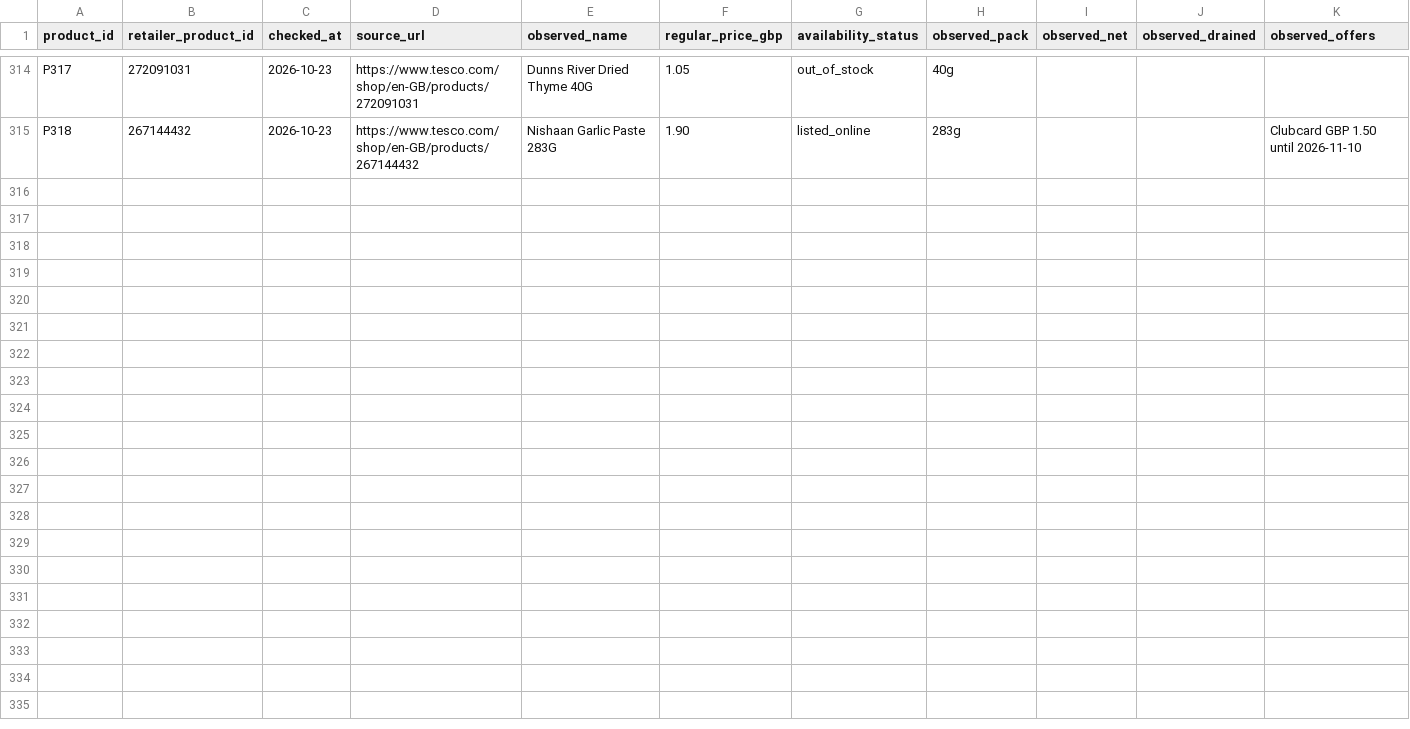
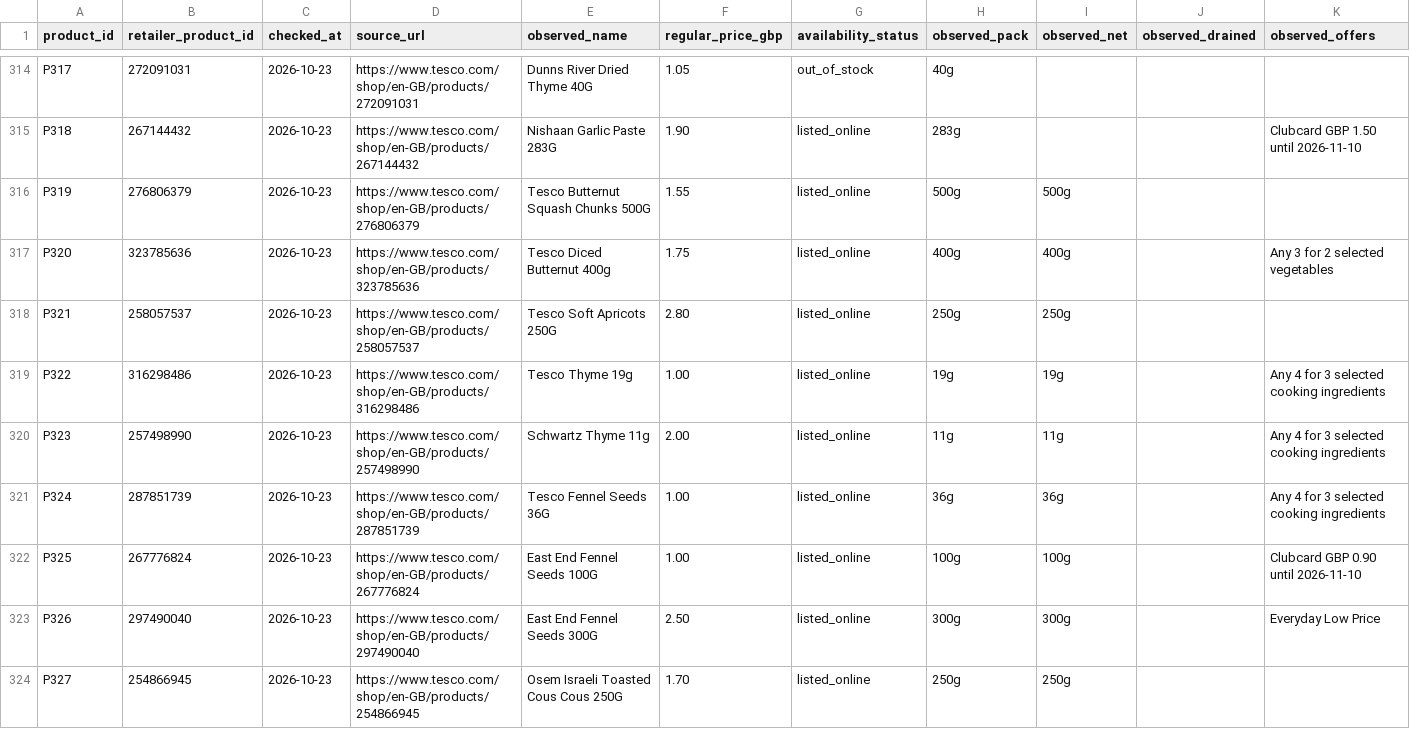
Before and after one commit to hassambashir/grocery-optimiser, a CSV file: data/product_evidence.csv, drawn as a sheet; only a part is shown, gaps mark what is left out; the diff covers the shown part only.

```diff
--- a/data/product_evidence.csv
+++ b/data/product_evidence.csv
@@ -315 +315,10 @@ P317,272091031,2026-10-23,https://www.tesco.com/shop/en-GB/products/272091031,Du
 P318,267144432,2026-10-23,https://www.tesco.com/shop/en-GB/products/267144432,Nishaan Garlic Paste 283G,1.90,listed_online,283g,,,Clubcard GBP 1.50 until 2026-11-10
+P319,276806379,2026-10-23,https://www.tesco.com/shop/en-GB/products/276806379,Tesco Butternut Squash Chunks 500G,1.55,listed_online,500g,500g,,
+P320,323785636,2026-10-23,https://www.tesco.com/shop/en-GB/products/323785636,Tesco Diced Butternut 400g,1.75,listed_online,400g,400g,,Any 3 for 2 selected vegetables
+P321,258057537,2026-10-23,https://www.tesco.com/shop/en-GB/products/258057537,Tesco Soft Apricots 250G,2.80,listed_online,250g,250g,,
+P322,316298486,2026-10-23,https://www.tesco.com/shop/en-GB/products/316298486,Tesco Thyme 19g,1.00,listed_online,19g,19g,,Any 4 for 3 selected cooking ingredients
+P323,257498990,2026-10-23,https://www.tesco.com/shop/en-GB/products/257498990,Schwartz Thyme 11g,2.00,listed_online,11g,11g,,Any 4 for 3 selected cooking ingredients
+P324,287851739,2026-10-23,https://www.tesco.com/shop/en-GB/products/287851739,Tesco Fennel Seeds 36G,1.00,listed_online,36g,36g,,Any 4 for 3 selected cooking ingredients
+P325,267776824,2026-10-23,https://www.tesco.com/shop/en-GB/products/267776824,East End Fennel Seeds 100G,1.00,listed_online,100g,100g,,Clubcard GBP 0.90 until 2026-11-10
+P326,297490040,2026-10-23,https://www.tesco.com/shop/en-GB/products/297490040,East End Fennel Seeds 300G,2.50,listed_online,300g,300g,,Everyday Low Price
+P327,254866945,2026-10-23,https://www.tesco.com/shop/en-GB/products/254866945,Osem Israeli Toasted Cous Cous 250G,1.70,listed_online,250g,250g,,
```
Also changed, not shown: 9 added rows and 4 edited cells elsewhere in this file, data/ingredients.csv, data/products.csv, 19 other files.
